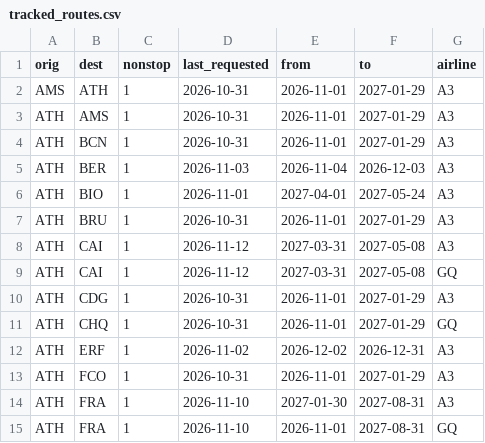
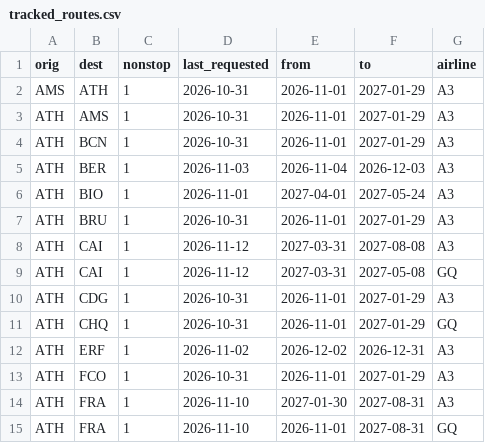
Before and after one commit to Am015-dev/AegeanBook, a CSV file: data/tracked_routes.csv, drawn as a sheet; only a part is shown.

```diff
--- a/data/tracked_routes.csv
+++ b/data/tracked_routes.csv
@@ -7,3 +7,3 @@ ATH,BIO,1,2026-11-01,2027-04-01,2027-05-24,A3
 ATH,BRU,1,2026-10-31,2026-11-01,2027-01-29,A3
-ATH,CAI,1,2026-11-12,2027-03-31,2027-05-08,A3
+ATH,CAI,1,2026-11-12,2027-03-31,2027-08-08,A3
 ATH,CAI,1,2026-11-12,2027-03-31,2027-05-08,GQ
```
Also changed, not shown: data/flight_details.csv, 2 other files.
